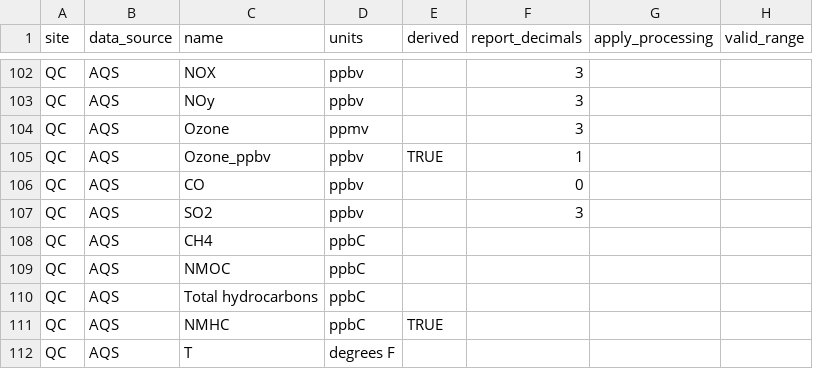
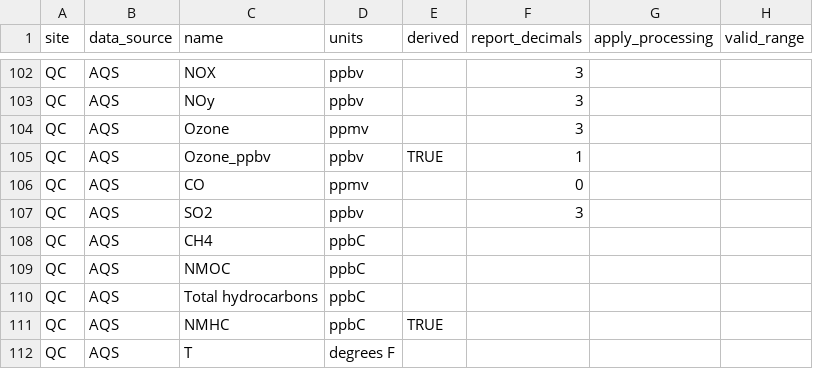
Before and after one commit to ASRCsoft/atmoschem.process, a CSV file: analysis/config/channels.csv, drawn as a sheet; only a part is shown, gaps mark what is left out; the diff names each change by its address in the sheet, - before the commit and + after, or states it on an @@ line.

Commit message:
Fix Queens CO units. Fixes #115

```diff
--- a/analysis/config/channels.csv
+++ b/analysis/config/channels.csv
-D106 (units): ppbv
+D106 (units): ppmv
```
